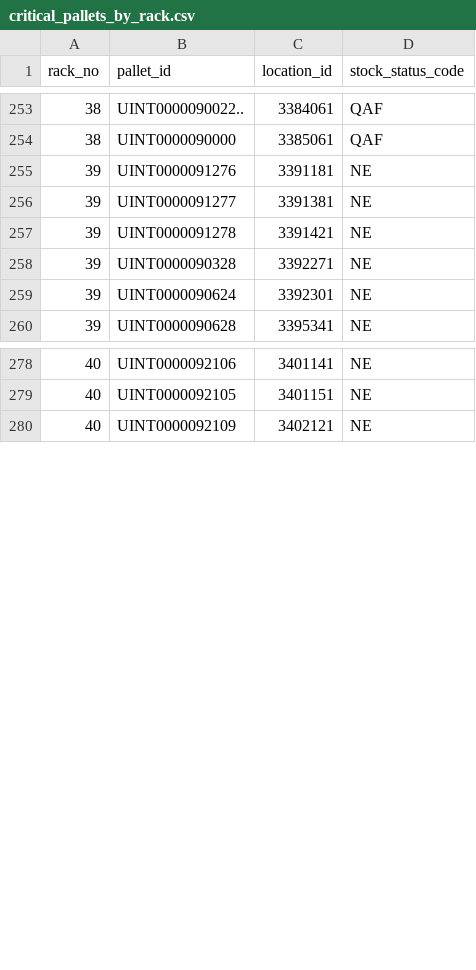
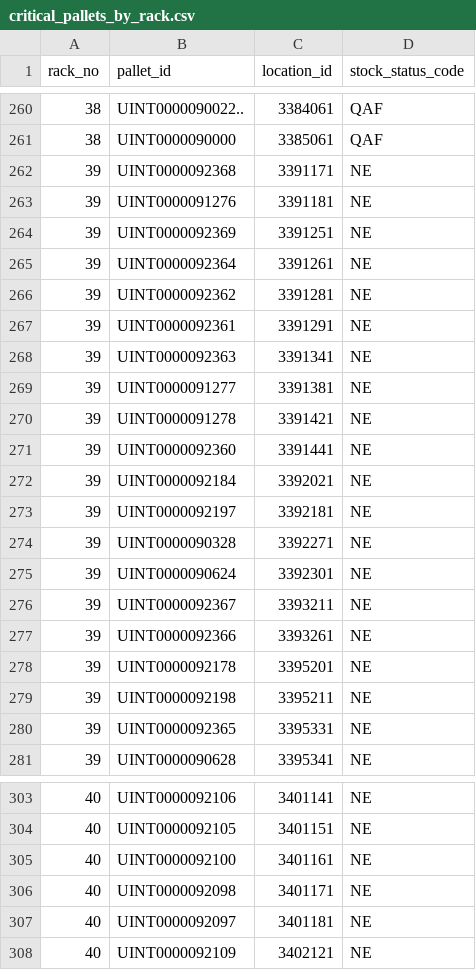
Before and after one commit to ang88myt/kit-app-template, a CSV file: source/extensions/my_company.my_python_ui_extension/docs/critical_pallets_by_rack.csv, drawn as a sheet; only a part is shown, gaps mark what is left out; the diff covers the shown part only; the diff names each change by its address in the sheet, - before the commit and + after, or states it on an @@ line.

```diff
--- a/source/extensions/my_company.my_python_ui_extension/docs/critical_pallets_by_rack.csv
+++ b/source/extensions/my_company.my_python_ui_extension/docs/critical_pallets_by_rack.csv
+row 262: 39 | UINT0000092368 | 3391171 | NE
+row 264: 39 | UINT0000092369 | 3391251 | NE
+row 265: 39 | UINT0000092364 | 3391261 | NE
+row 266: 39 | UINT0000092362 | 3391281 | NE
+row 267: 39 | UINT0000092361 | 3391291 | NE
+row 268: 39 | UINT0000092363 | 3391341 | NE
+row 271: 39 | UINT0000092360 | 3391441 | NE
+row 272: 39 | UINT0000092184 | 3392021 | NE
+row 273: 39 | UINT0000092197 | 3392181 | NE
+row 276: 39 | UINT0000092367 | 3393211 | NE
+row 277: 39 | UINT0000092366 | 3393261 | NE
+row 278: 39 | UINT0000092178 | 3395201 | NE
+row 279: 39 | UINT0000092198 | 3395211 | NE
+row 280: 39 | UINT0000092365 | 3395331 | NE
+row 305: 40 | UINT0000092100 | 3401161 | NE
+row 306: 40 | UINT0000092098 | 3401171 | NE
+row 307: 40 | UINT0000092097 | 3401181 | NE
```
Also changed, not shown: 15 added rows elsewhere in this file, 2 other files.
